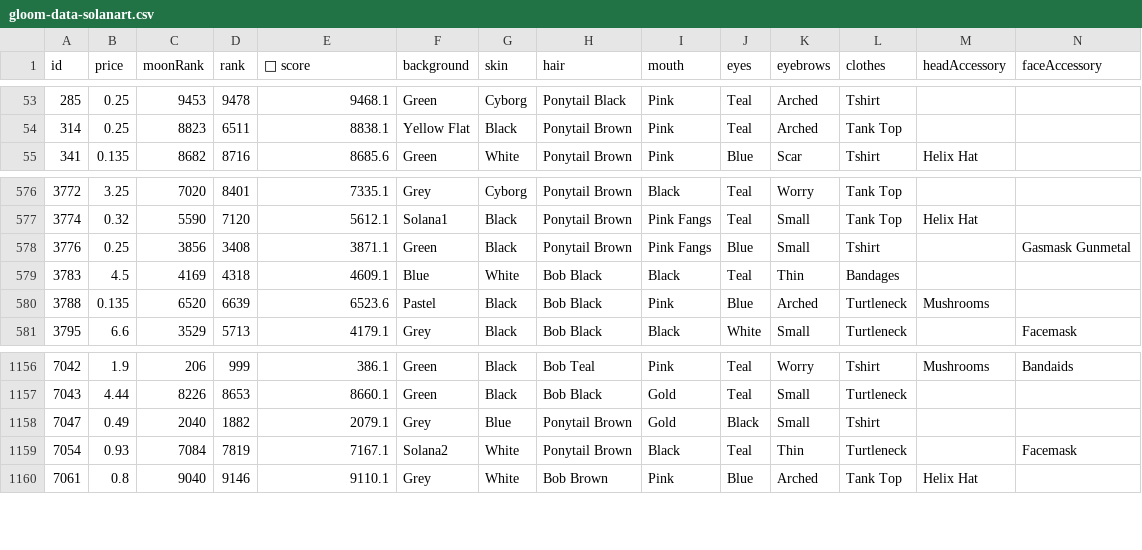
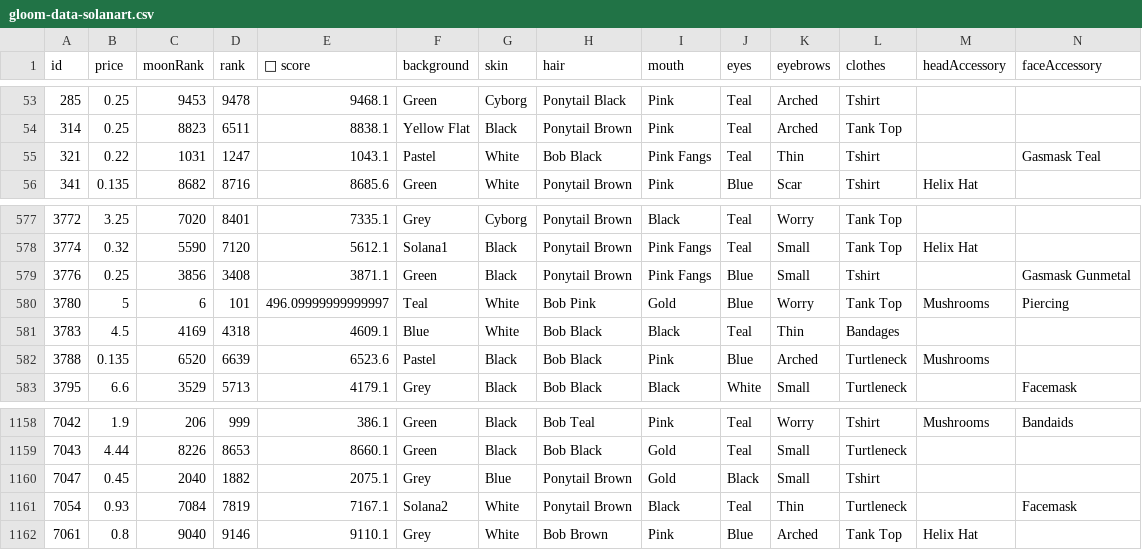
Before and after one commit to braposo/gloom-monitor, a CSV file: gloom-data-solanart.csv, drawn as a sheet; only a part is shown, gaps mark what is left out; addresses are those after the commit; rows hold the shown columns only; the diff names each change by its address in the sheet, - before the commit and + after, or states it on an @@ line.

Commit message:
Flat: latest data (2021-12-08T02:55:04.065Z) {   "date": "2021-12-08T02:55:04.065Z",   "files": [     {       "name": "gloom-data-solanart.csv",       "deltaBytes": 470,       "source": "https://qzlsklfacc.medianetwork.cloud/nft_for_sale?collection=gloompunk"     }   ] }

```diff
--- a/gloom-data-solanart.csv
+++ b/gloom-data-solanart.csv
+row 55: 321 | 0.22 | 1031 | 1247 | 1043.1 | Pastel | White | Bob Black | Pink Fangs | Teal | Thin | Tshirt |  | Gasmask Teal
+row 580: 3780 | 5 | 6 | 101 | 496.09999999999997 | Teal | White | Bob Pink | Gold | Blue | Worry | Tank Top | Mushrooms | Piercing
-B1160 (price): 0.49
+B1160 (price): 0.45
-E1160 (💎 score): 2079.1
+E1160 (💎 score): 2075.1
```
